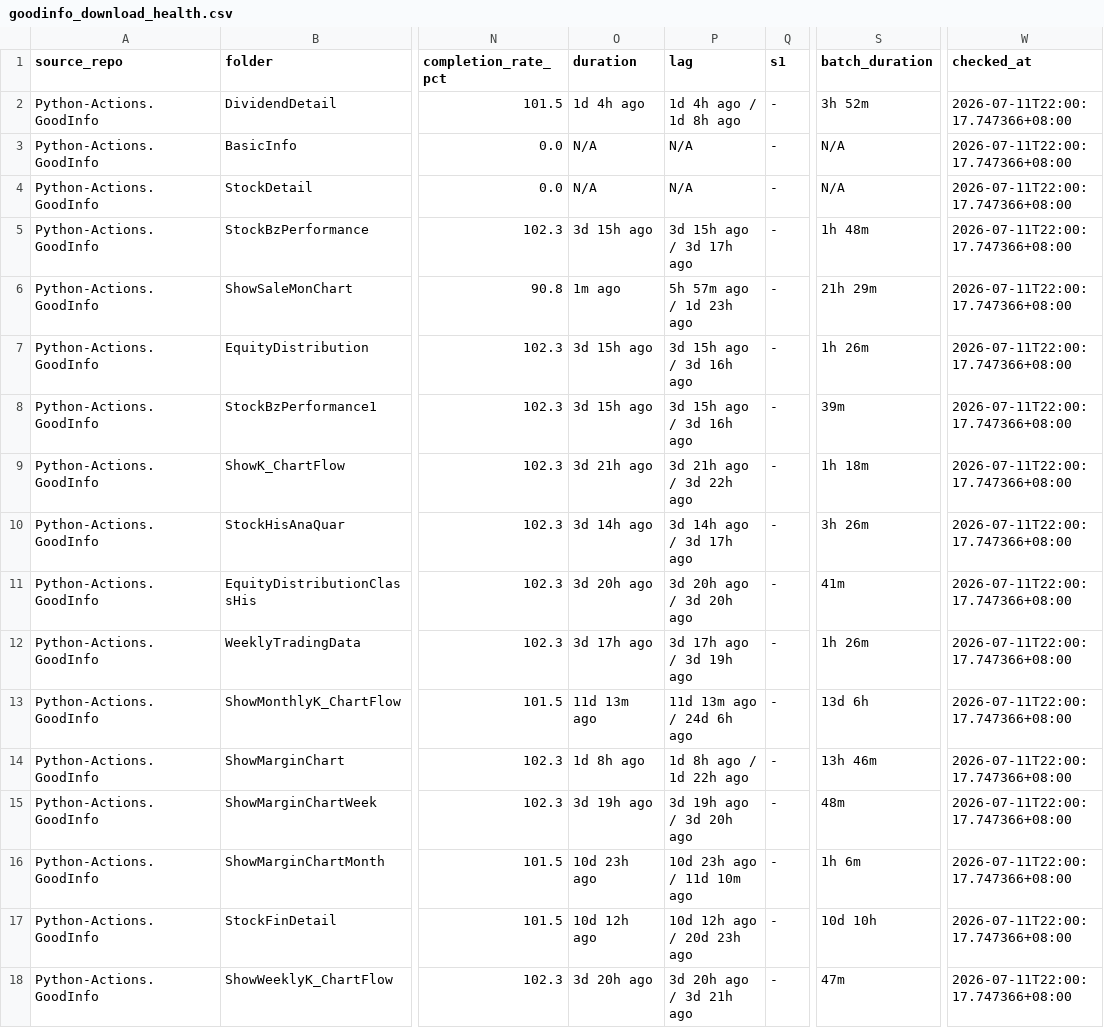
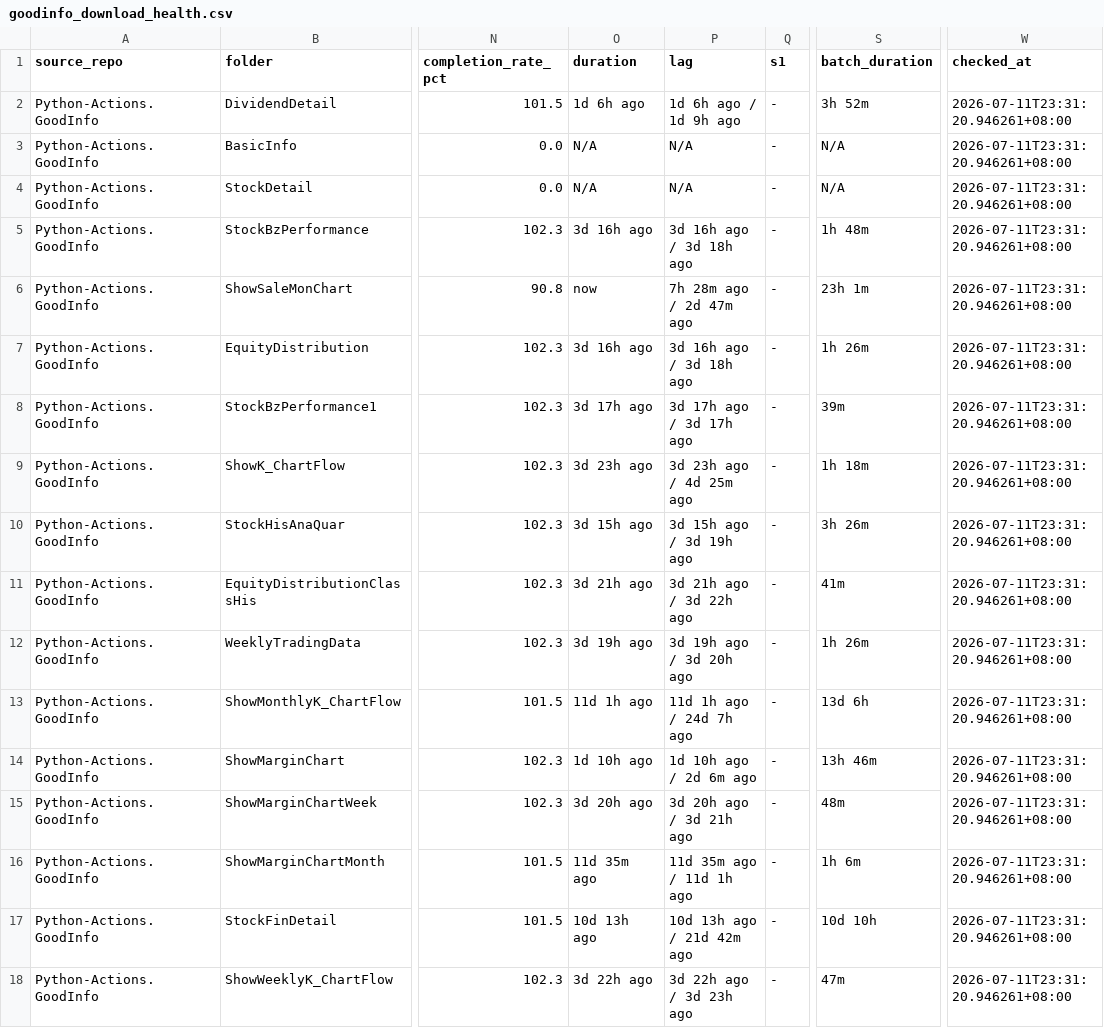
Before and after one commit to wenchiehlee-investment/Python-Actions.GoodInfo, a CSV file: data/upstream/goodinfo_download_health.csv, drawn as a sheet; only a part is shown, gaps mark what is left out; the diff covers the shown part only; the diff names each change by its address in the sheet, - before the commit and + after, or states it on an @@ line.

Commit message:
🔄 synced file(s) with wenchiehlee-investment/Python-Actions.GoodInfo

```diff
--- a/data/upstream/goodinfo_download_health.csv
+++ b/data/upstream/goodinfo_download_health.csv
-O2 (duration): 1d 4h ago
+O2 (duration): 1d 6h ago
-P2 (lag): 1d 4h ago / 1d 8h ago
+P2 (lag): 1d 6h ago / 1d 9h ago
-W2:W18 (checked_at): 2026-07-11T22:00:17.747366+08:00
+W2:W18 (checked_at): 2026-07-11T23:31:20.946261+08:00
-O5 (duration): 3d 15h ago
+O5 (duration): 3d 16h ago
-P5 (lag): 3d 15h ago / 3d 17h ago
+P5 (lag): 3d 16h ago / 3d 18h ago
-O6 (duration): 1m ago
+O6 (duration): now
-P6 (lag): 5h 57m ago / 1d 23h ago
+P6 (lag): 7h 28m ago / 2d 47m ago
-S6 (batch_duration): 21h 29m
+S6 (batch_duration): 23h 1m
-O7 (duration): 3d 15h ago
+O7 (duration): 3d 16h ago
-P7 (lag): 3d 15h ago / 3d 16h ago
+P7 (lag): 3d 16h ago / 3d 18h ago
-O8 (duration): 3d 15h ago
+O8 (duration): 3d 17h ago
-P8 (lag): 3d 15h ago / 3d 16h ago
+P8 (lag): 3d 17h ago / 3d 17h ago
-O9 (duration): 3d 21h ago
+O9 (duration): 3d 23h ago
-P9 (lag): 3d 21h ago / 3d 22h ago
+P9 (lag): 3d 23h ago / 4d 25m ago
-O10 (duration): 3d 14h ago
+O10 (duration): 3d 15h ago
-P10 (lag): 3d 14h ago / 3d 17h ago
+P10 (lag): 3d 15h ago / 3d 19h ago
-O11 (duration): 3d 20h ago
+O11 (duration): 3d 21h ago
-P11 (lag): 3d 20h ago / 3d 20h ago
+P11 (lag): 3d 21h ago / 3d 22h ago
-O12 (duration): 3d 17h ago
+O12 (duration): 3d 19h ago
-P12 (lag): 3d 17h ago / 3d 19h ago
+P12 (lag): 3d 19h ago / 3d 20h ago
-O13 (duration): 11d 13m ago
+O13 (duration): 11d 1h ago
-P13 (lag): 11d 13m ago / 24d 6h ago
+P13 (lag): 11d 1h ago / 24d 7h ago
-O14 (duration): 1d 8h ago
+O14 (duration): 1d 10h ago
-P14 (lag): 1d 8h ago / 1d 22h ago
+P14 (lag): 1d 10h ago / 2d 6m ago
-O15 (duration): 3d 19h ago
+O15 (duration): 3d 20h ago
-P15 (lag): 3d 19h ago / 3d 20h ago
+P15 (lag): 3d 20h ago / 3d 21h ago
-O16 (duration): 10d 23h ago
+O16 (duration): 11d 35m ago
-P16 (lag): 10d 23h ago / 11d 10m ago
+P16 (lag): 11d 35m ago / 11d 1h ago
-O17 (duration): 10d 12h ago
+O17 (duration): 10d 13h ago
-P17 (lag): 10d 12h ago / 20d 23h ago
+P17 (lag): 10d 13h ago / 21d 42m ago
-O18 (duration): 3d 20h ago
+O18 (duration): 3d 22h ago
-P18 (lag): 3d 20h ago / 3d 21h ago
+P18 (lag): 3d 22h ago / 3d 23h ago
```
Also changed, not shown: 6 edited cells elsewhere in this file.
